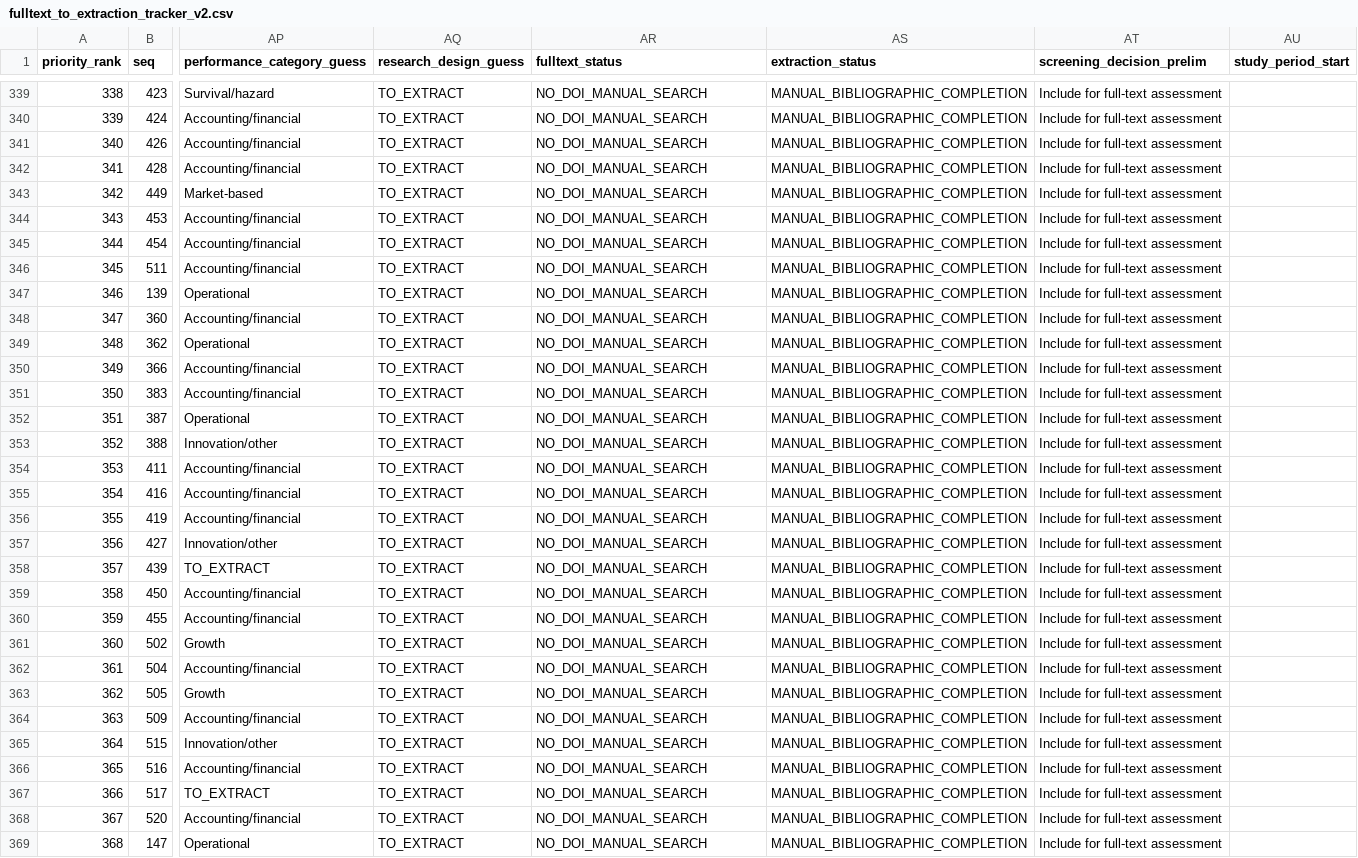
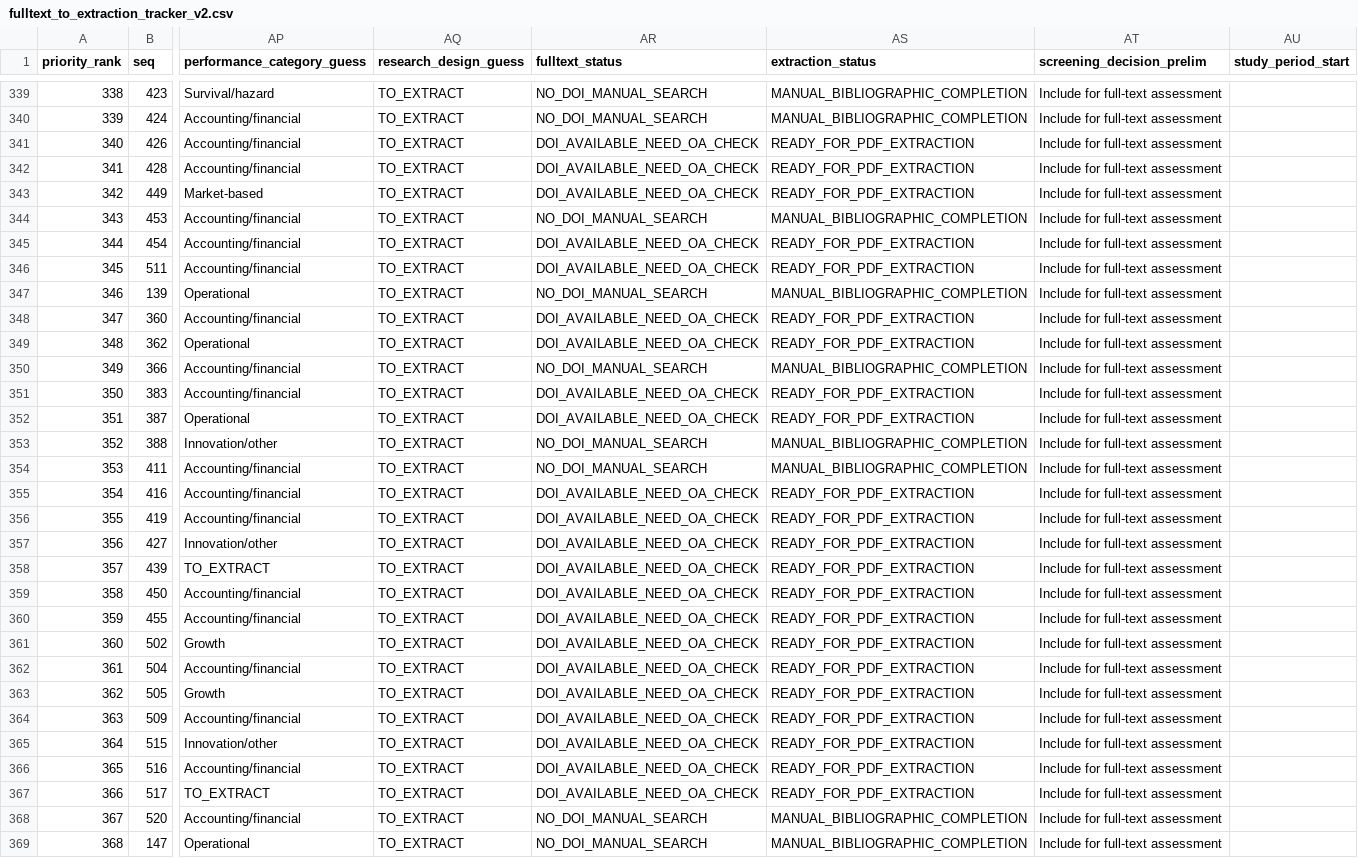
Before and after one commit to thuyhuongctu-cell/my_thesis_phd_candidate_26, a CSV file: p6/tools/results/fulltext_to_extraction_tracker_v2.csv, drawn as a sheet; only a part is shown, gaps mark what is left out; the diff covers the shown part only; the diff names each change by its address in the sheet, - before the commit and + after, or states it on an @@ line.

```diff
--- a/p6/tools/results/fulltext_to_extraction_tracker_v2.csv
+++ b/p6/tools/results/fulltext_to_extraction_tracker_v2.csv
-AR341:AR343 (fulltext_status): NO_DOI_MANUAL_SEARCH
+AR341:AR343 (fulltext_status): DOI_AVAILABLE_NEED_OA_CHECK
-AS341:AS343 (extraction_status): MANUAL_BIBLIOGRAPHIC_COMPLETION
+AS341:AS343 (extraction_status): READY_FOR_PDF_EXTRACTION
-AR345:AR346 (fulltext_status): NO_DOI_MANUAL_SEARCH
+AR345:AR346 (fulltext_status): DOI_AVAILABLE_NEED_OA_CHECK
-AS345:AS346 (extraction_status): MANUAL_BIBLIOGRAPHIC_COMPLETION
+AS345:AS346 (extraction_status): READY_FOR_PDF_EXTRACTION
-AR348:AR349 (fulltext_status): NO_DOI_MANUAL_SEARCH
+AR348:AR349 (fulltext_status): DOI_AVAILABLE_NEED_OA_CHECK
-AS348:AS349 (extraction_status): MANUAL_BIBLIOGRAPHIC_COMPLETION
+AS348:AS349 (extraction_status): READY_FOR_PDF_EXTRACTION
-AR351:AR352 (fulltext_status): NO_DOI_MANUAL_SEARCH
+AR351:AR352 (fulltext_status): DOI_AVAILABLE_NEED_OA_CHECK
-AS351:AS352 (extraction_status): MANUAL_BIBLIOGRAPHIC_COMPLETION
+AS351:AS352 (extraction_status): READY_FOR_PDF_EXTRACTION
-AR355:AR367 (fulltext_status): NO_DOI_MANUAL_SEARCH
+AR355:AR367 (fulltext_status): DOI_AVAILABLE_NEED_OA_CHECK
-AS355:AS367 (extraction_status): MANUAL_BIBLIOGRAPHIC_COMPLETION
+AS355:AS367 (extraction_status): READY_FOR_PDF_EXTRACTION
```
Also changed, not shown: 146 edited cells elsewhere in this file, 2 other files.
